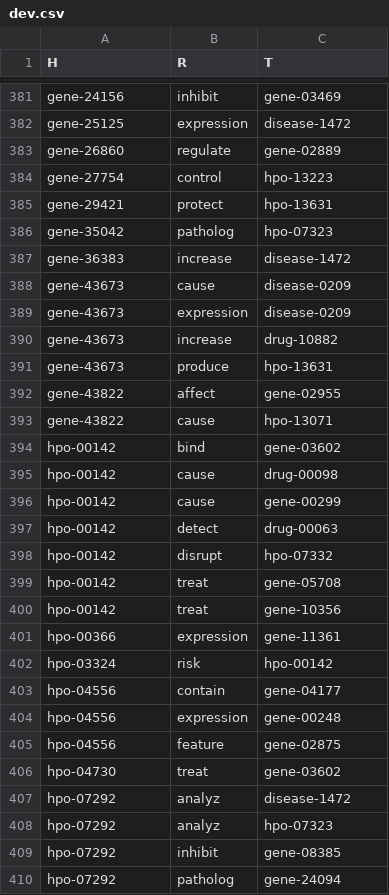
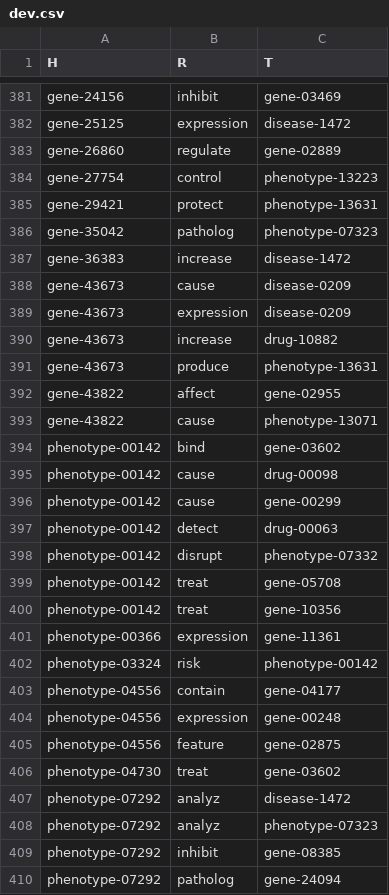
Before and after one commit to ZhuChaoY/SDKG-11, a CSV file: Dataset/rheumatoid_arthritis/dev.csv, drawn as a sheet; only a part is shown, gaps mark what is left out; the diff covers the shown part only.

```diff
--- a/Dataset/rheumatoid_arthritis/dev.csv
+++ b/Dataset/rheumatoid_arthritis/dev.csv
@@ -383,5 +383,5 @@ gene-25125,expression,disease-1472
 gene-26860,regulate,gene-02889
-gene-27754,control,hpo-13223
-gene-29421,protect,hpo-13631
-gene-35042,patholog,hpo-07323
+gene-27754,control,phenotype-13223
+gene-29421,protect,phenotype-13631
+gene-35042,patholog,phenotype-07323
 gene-36383,increase,disease-1472
@@ -390,21 +390,21 @@ gene-43673,expression,disease-0209
 gene-43673,increase,drug-10882
-gene-43673,produce,hpo-13631
+gene-43673,produce,phenotype-13631
 gene-43822,affect,gene-02955
-gene-43822,cause,hpo-13071
-hpo-00142,bind,gene-03602
-hpo-00142,cause,drug-00098
-hpo-00142,cause,gene-00299
-hpo-00142,detect,drug-00063
-hpo-00142,disrupt,hpo-07332
-hpo-00142,treat,gene-05708
-hpo-00142,treat,gene-10356
-hpo-00366,expression,gene-11361
-hpo-03324,risk,hpo-00142
-hpo-04556,contain,gene-04177
-hpo-04556,expression,gene-00248
-hpo-04556,feature,gene-02875
-hpo-04730,treat,gene-03602
-hpo-07292,analyz,disease-1472
-hpo-07292,analyz,hpo-07323
-hpo-07292,inhibit,gene-08385
-hpo-07292,patholog,gene-24094
+gene-43822,cause,phenotype-13071
+phenotype-00142,bind,gene-03602
+phenotype-00142,cause,drug-00098
+phenotype-00142,cause,gene-00299
+phenotype-00142,detect,drug-00063
+phenotype-00142,disrupt,phenotype-07332
+phenotype-00142,treat,gene-05708
+phenotype-00142,treat,gene-10356
+phenotype-00366,expression,gene-11361
+phenotype-03324,risk,phenotype-00142
+phenotype-04556,contain,gene-04177
+phenotype-04556,expression,gene-00248
+phenotype-04556,feature,gene-02875
+phenotype-04730,treat,gene-03602
+phenotype-07292,analyz,disease-1472
+phenotype-07292,analyz,phenotype-07323
+phenotype-07292,inhibit,gene-08385
+phenotype-07292,patholog,gene-24094
```
Also changed, not shown: 173 edited cells elsewhere in this file, Dataset/rheumatoid_arthritis/entity.csv, Dataset/rheumatoid_arthritis/test.csv, 1 other file.
